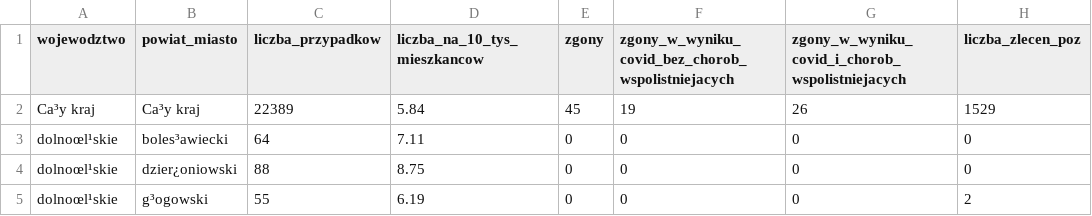
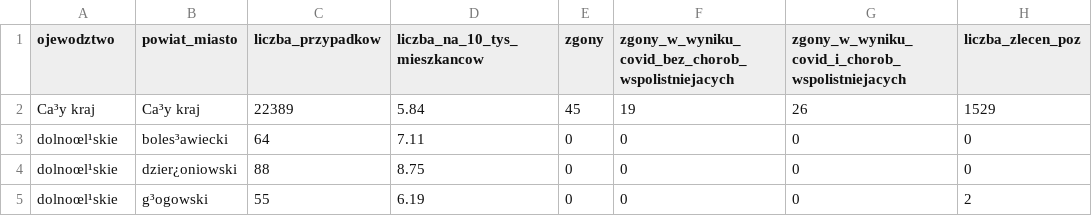
Before and after one commit to skytokox/botDiscord, a CSV file: covid/dane_powiat_05.12.2021.csv, drawn as a sheet; only a part is shown; the diff names each change by its address in the sheet, - before the commit and + after, or states it on an @@ line.

```diff
--- a/covid/dane_powiat_05.12.2021.csv
+++ b/covid/dane_powiat_05.12.2021.csv
-A1: wojewodztwo
+A1: ojewodztwo
```
Also changed, not shown: 17 other files.
